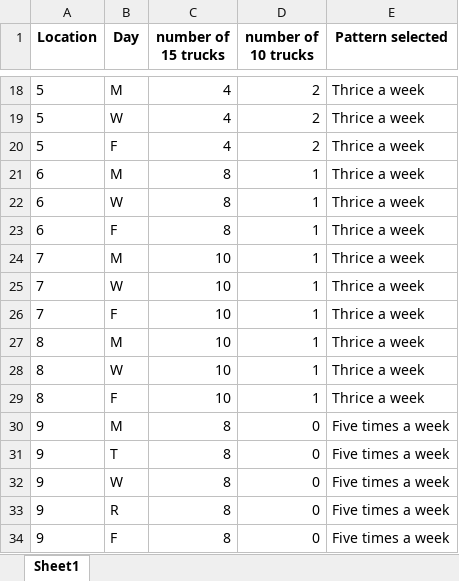
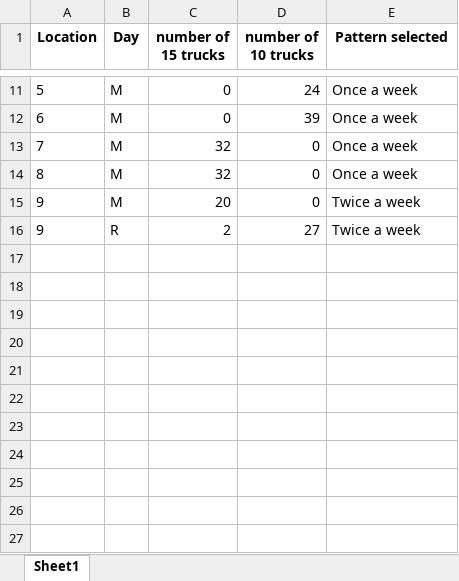
Before and after one commit to nagakarthik-dot/descrete-optimization, an Excel workbook: delivery system/outputs/results.xlsx, sheet Sheet1, drawn as a sheet; only a part is shown, gaps mark what is left out; values as stored, in another font and other column widths than the file's, no borders; removed rows and columns are numbered as before the commit, all else as after; the diff covers the shown part only; the diff names each change by its address in the sheet, - before the commit and + after, or states it on an @@ line.

```diff
--- a/delivery system/outputs/results.xlsx (sheet Sheet1)
+++ b/delivery system/outputs/results.xlsx (sheet Sheet1)
-C11 (number of 15 trucks): 4
+C11 (number of 15 trucks): 0
-D11 (number of 10 trucks): 2
+D11 (number of 10 trucks): 24
-E11 (Pattern selected): Thrice a week
+E11 (Pattern selected): Once a week
-row 19: 5 | W | 4 | 2 | Thrice a week
-row 20: 5 | F | 4 | 2 | Thrice a week
-C12 (number of 15 trucks): 8
+C12 (number of 15 trucks): 0
-D12 (number of 10 trucks): 1
+D12 (number of 10 trucks): 39
-E12 (Pattern selected): Thrice a week
+E12 (Pattern selected): Once a week
-row 22: 6 | W | 8 | 1 | Thrice a week
-row 23: 6 | F | 8 | 1 | Thrice a week
-C13 (number of 15 trucks): 10
+C13 (number of 15 trucks): 32
-D13 (number of 10 trucks): 1
+D13 (number of 10 trucks): 0
-E13 (Pattern selected): Thrice a week
+E13 (Pattern selected): Once a week
-row 25: 7 | W | 10 | 1 | Thrice a week
-row 26: 7 | F | 10 | 1 | Thrice a week
-C14 (number of 15 trucks): 10
+C14 (number of 15 trucks): 32
-D14 (number of 10 trucks): 1
+D14 (number of 10 trucks): 0
-E14 (Pattern selected): Thrice a week
+E14 (Pattern selected): Once a week
-row 28: 8 | W | 10 | 1 | Thrice a week
-row 29: 8 | F | 10 | 1 | Thrice a week
-C15 (number of 15 trucks): 8
+C15 (number of 15 trucks): 20
-E15 (Pattern selected): Five times a week
+E15 (Pattern selected): Twice a week
-row 31: 9 | T | 8 | 0 | Five times a week
-row 32: 9 | W | 8 | 0 | Five times a week
-C16 (number of 15 trucks): 8
+C16 (number of 15 trucks): 2
-D16 (number of 10 trucks): 0
+D16 (number of 10 trucks): 27
-E16 (Pattern selected): Five times a week
+E16 (Pattern selected): Twice a week
-row 34: 9 | F | 8 | 0 | Five times a week
```
Also changed, not shown: 7 removed rows and 28 edited cells elsewhere in this sheet, 7 other files.
